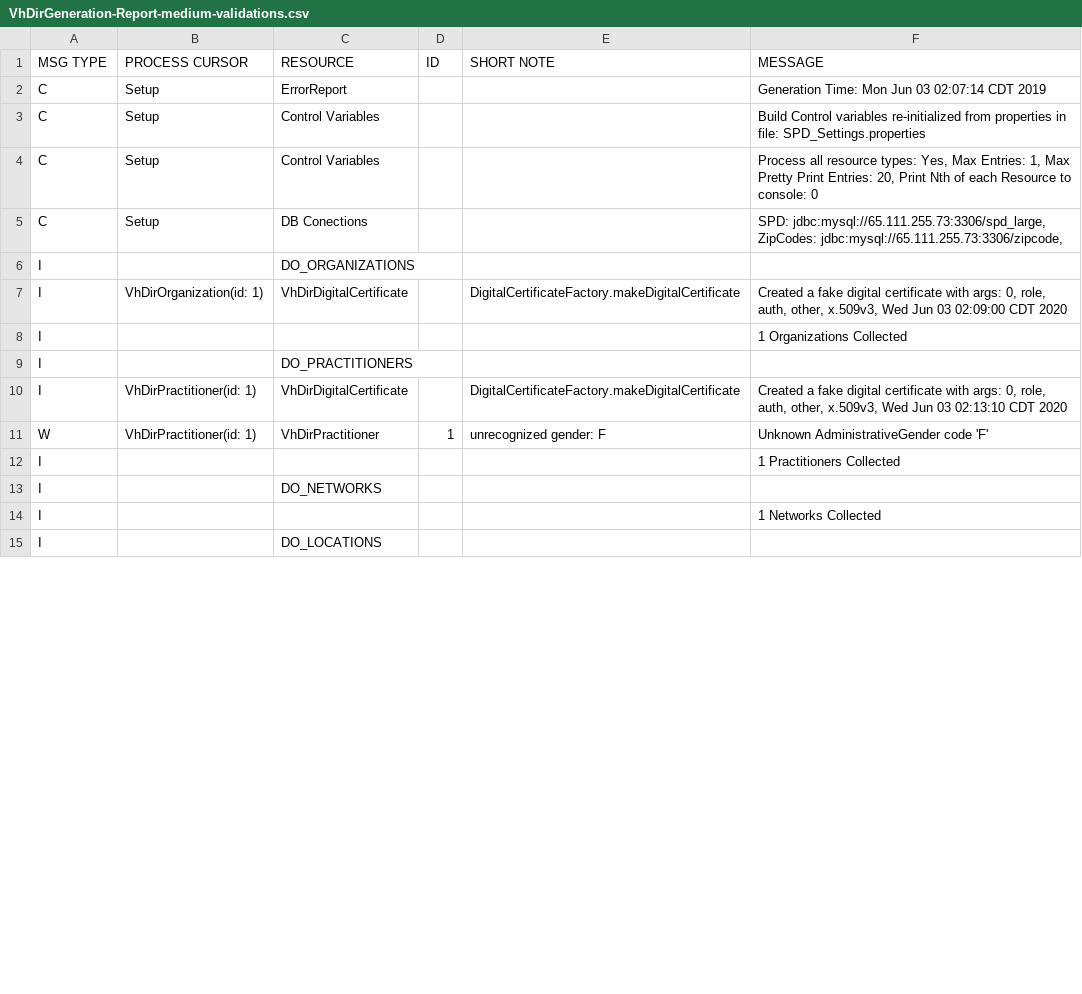
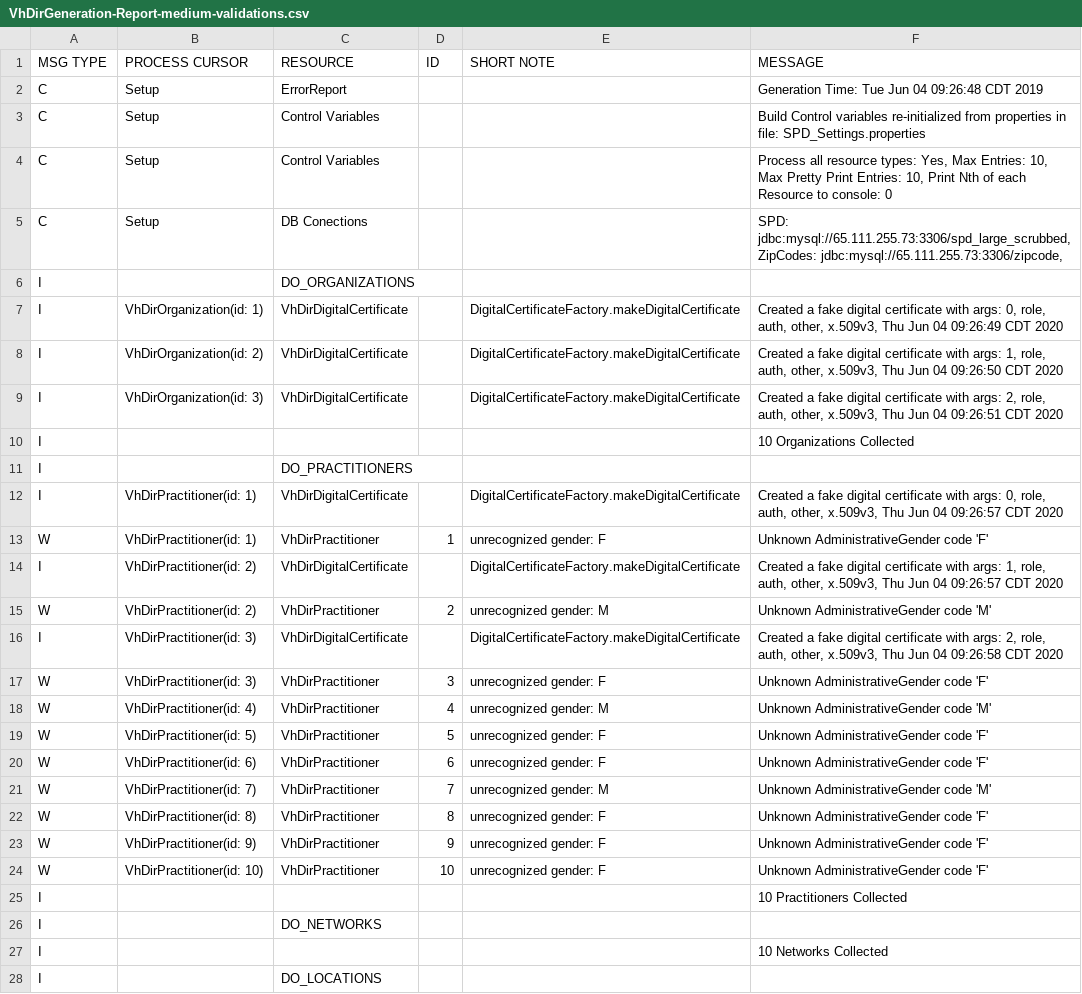
Before and after one commit to onc-healthit/SPD, a CSV file: DataGenerator/VhDirGeneration-Report-medium-validations.csv, drawn as a sheet; only a part is shown; the diff covers the shown part only.

```diff
--- a/DataGenerator/VhDirGeneration-Report-medium-validations.csv
+++ b/DataGenerator/VhDirGeneration-Report-medium-validations.csv
@@ -1,15 +1,28 @@
 MSG TYPE |PROCESS CURSOR |RESOURCE |ID |SHORT NOTE |MESSAGE
-C |Setup |ErrorReport | | |Generation Time: Mon Jun 03 02:07:14 CDT 2019
+C |Setup |ErrorReport | | |Generation Time: Tue Jun 04 09:26:48 CDT 2019
 C |Setup |Control Variables | | |Build Control variables re-initialized from properties in file: SPD_Settings.properties
-C |Setup |Control Variables | | |Process all resource types: Yes, Max Entries: 1, Max Pretty Print Entries: 20, Print Nth of each Resource to console: 0
-C |Setup |DB Conections | | |SPD: jdbc:mysql://65.111.255.73:3306/spd_large, ZipCodes: jdbc:mysql://65.111.255.73:3306/zipcode,
+C |Setup |Control Variables | | |Process all resource types: Yes, Max Entries: 10, Max Pretty Print Entries: 10, Print Nth of each Resource to console: 0
+C |Setup |DB Conections | | |SPD: jdbc:mysql://65.111.255.73:3306/spd_large_scrubbed, ZipCodes: jdbc:mysql://65.111.255.73:3306/zipcode,
 I |  |DO_ORGANIZATIONS | | |
-I |VhDirOrganization(id: 1)  |VhDirDigitalCertificate | |DigitalCertificateFactory.makeDigitalCertificate |Created a fake digital certificate with args: 0, role, auth, other, x.509v3, Wed Jun 03 02:09:00 CDT 2020
-I |  | | | |1 Organizations Collected
+I |VhDirOrganization(id: 1)  |VhDirDigitalCertificate | |DigitalCertificateFactory.makeDigitalCertificate |Created a fake digital certificate with args: 0, role, auth, other, x.509v3, Thu Jun 04 09:26:49 CDT 2020
+I |VhDirOrganization(id: 2)  |VhDirDigitalCertificate | |DigitalCertificateFactory.makeDigitalCertificate |Created a fake digital certificate with args: 1, role, auth, other, x.509v3, Thu Jun 04 09:26:50 CDT 2020
+I |VhDirOrganization(id: 3)  |VhDirDigitalCertificate | |DigitalCertificateFactory.makeDigitalCertificate |Created a fake digital certificate with args: 2, role, auth, other, x.509v3, Thu Jun 04 09:26:51 CDT 2020
+I |  | | | |10 Organizations Collected
 I |  |DO_PRACTITIONERS | | |
-I |VhDirPractitioner(id: 1)  |VhDirDigitalCertificate | |DigitalCertificateFactory.makeDigitalCertificate |Created a fake digital certificate with args: 0, role, auth, other, x.509v3, Wed Jun 03 02:13:10 CDT 2020
+I |VhDirPractitioner(id: 1)  |VhDirDigitalCertificate | |DigitalCertificateFactory.makeDigitalCertificate |Created a fake digital certificate with args: 0, role, auth, other, x.509v3, Thu Jun 04 09:26:57 CDT 2020
 W |VhDirPractitioner(id: 1)  |VhDirPractitioner |1 |unrecognized gender: F |Unknown AdministrativeGender code 'F'
-I |  | | | |1 Practitioners Collected
+I |VhDirPractitioner(id: 2)  |VhDirDigitalCertificate | |DigitalCertificateFactory.makeDigitalCertificate |Created a fake digital certificate with args: 1, role, auth, other, x.509v3, Thu Jun 04 09:26:57 CDT 2020
+W |VhDirPractitioner(id: 2)  |VhDirPractitioner |2 |unrecognized gender: M |Unknown AdministrativeGender code 'M'
+I |VhDirPractitioner(id: 3)  |VhDirDigitalCertificate | |DigitalCertificateFactory.makeDigitalCertificate |Created a fake digital certificate with args: 2, role, auth, other, x.509v3, Thu Jun 04 09:26:58 CDT 2020
+W |VhDirPractitioner(id: 3)  |VhDirPractitioner |3 |unrecognized gender: F |Unknown AdministrativeGender code 'F'
+W |VhDirPractitioner(id: 4)  |VhDirPractitioner |4 |unrecognized gender: M |Unknown AdministrativeGender code 'M'
+W |VhDirPractitioner(id: 5)  |VhDirPractitioner |5 |unrecognized gender: F |Unknown AdministrativeGender code 'F'
+W |VhDirPractitioner(id: 6)  |VhDirPractitioner |6 |unrecognized gender: F |Unknown AdministrativeGender code 'F'
+W |VhDirPractitioner(id: 7)  |VhDirPractitioner |7 |unrecognized gender: M |Unknown AdministrativeGender code 'M'
+W |VhDirPractitioner(id: 8)  |VhDirPractitioner |8 |unrecognized gender: F |Unknown AdministrativeGender code 'F'
+W |VhDirPractitioner(id: 9)  |VhDirPractitioner |9 |unrecognized gender: F |Unknown AdministrativeGender code 'F'
+W |VhDirPractitioner(id: 10)  |VhDirPractitioner |10 |unrecognized gender: F |Unknown AdministrativeGender code 'F'
+I |  | | | |10 Practitioners Collected
 I |  |DO_NETWORKS | | |
-I |  | | | |1 Networks Collected
+I |  | | | |10 Networks Collected
 I |  |DO_LOCATIONS | | |
```
Also changed, not shown: 2 added rows and 11 edited cells elsewhere in this file, 26 other files.
